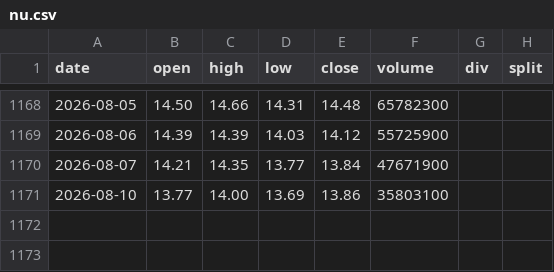
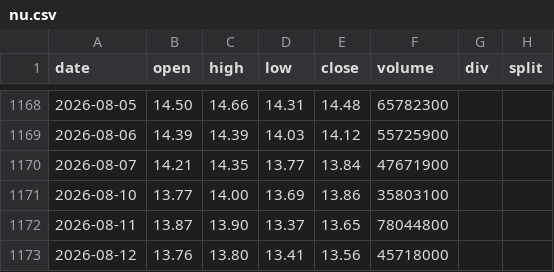
Before and after one commit to yennanliu/finance_data, a CSV file: data/prices/nu.csv, drawn as a sheet; only a part is shown, gaps mark what is left out; the diff names each change by its address in the sheet, - before the commit and + after, or states it on an @@ line.

```diff
--- a/data/prices/nu.csv
+++ b/data/prices/nu.csv
+row 1172: 2026-08-11 | 13.87 | 13.90 | 13.37 | 13.65 | 78044800
+row 1173: 2026-08-12 | 13.76 | 13.80 | 13.41 | 13.56 | 45718000
```
Also changed, not shown: data/prices/pl.csv, data/prices/rklb.csv, 34 other files.
